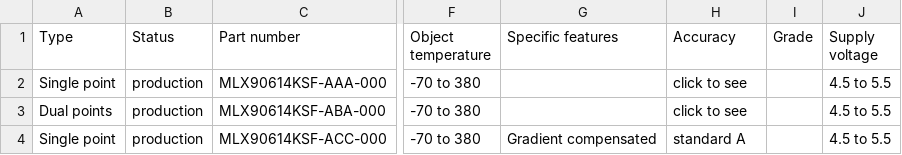
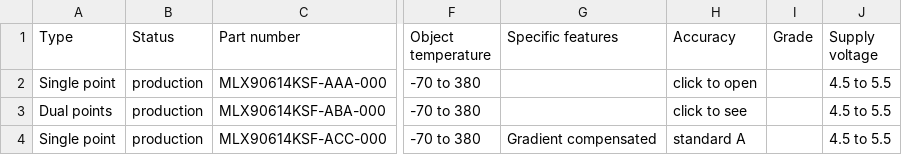
Before and after one commit to MelexisBC/Wizard--Temperature-Sensor-ICs-Data, a CSV file: Temperature-Sensor-ICs-Wizard-Data.csv, drawn as a sheet; only a part is shown, gaps mark what is left out; the diff names each change by its address in the sheet, - before the commit and + after, or states it on an @@ line.

Commit message:
Wizard - Temperature sensor ICs - Google sheet updated

```diff
--- a/Temperature-Sensor-ICs-Wizard-Data.csv
+++ b/Temperature-Sensor-ICs-Wizard-Data.csv
-H2 (Accuracy): click to see
+H2 (Accuracy): click to open
```
